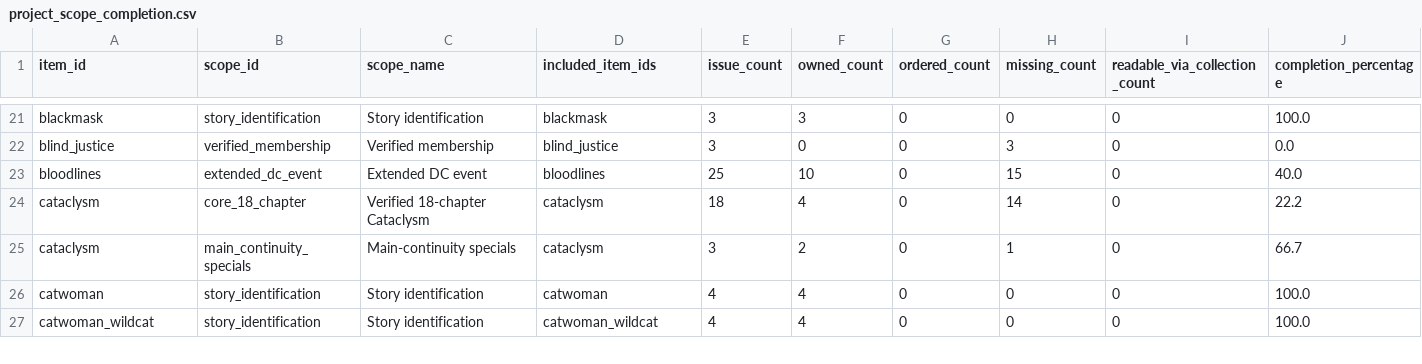
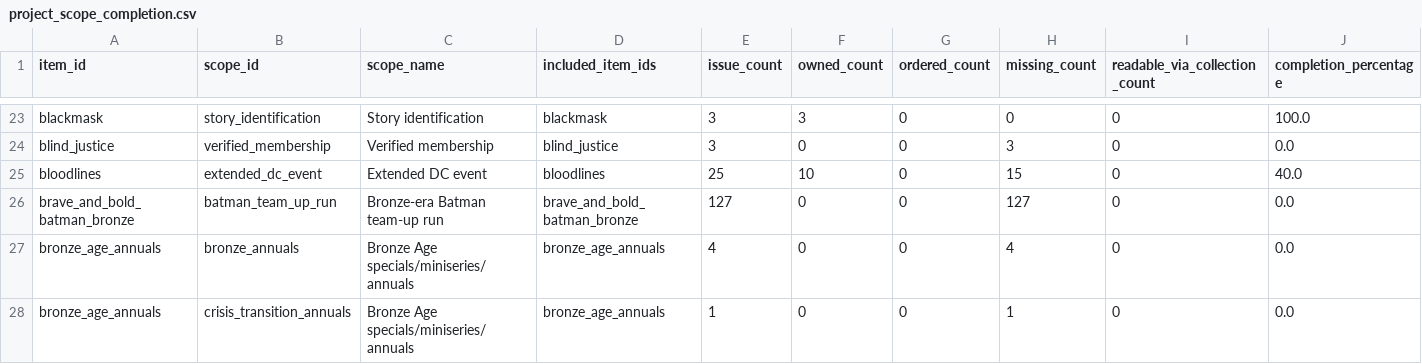
Before and after one commit to ajgowans/g-library, a CSV file: reports/project_scope_completion.csv, drawn as a sheet; only a part is shown, gaps mark what is left out; the shorter side is filled out with more unchanged rows; rows hold the shown columns only; the diff covers the shown part only; the diff names each change by its address in the sheet, - before the commit and + after, or states it on an @@ line.

```diff
--- a/reports/project_scope_completion.csv
+++ b/reports/project_scope_completion.csv
+row 26: brave_and_bold_batman_bronze | batman_team_up_run | Bronze-era Batman team-up run | brave_and_bold_batman_bronze | 127 | 0 | 0 | 127 | 0 | 0.0
+row 27: bronze_age_annuals | bronze_annuals | Bronze Age specials/miniseries/annuals | bronze_age_annuals | 4 | 0 | 0 | 4 | 0 | 0.0
+row 28: bronze_age_annuals | crisis_transition_annuals | Bronze Age specials/miniseries/annuals | bronze_age_annuals | 1 | 0 | 0 | 1 | 0 | 0.0
```
Also changed, not shown: 6 added rows and 6 edited cells elsewhere in this file, data/reference/project_relationships.csv, data/reference/project_scopes.csv, 22 other files.
